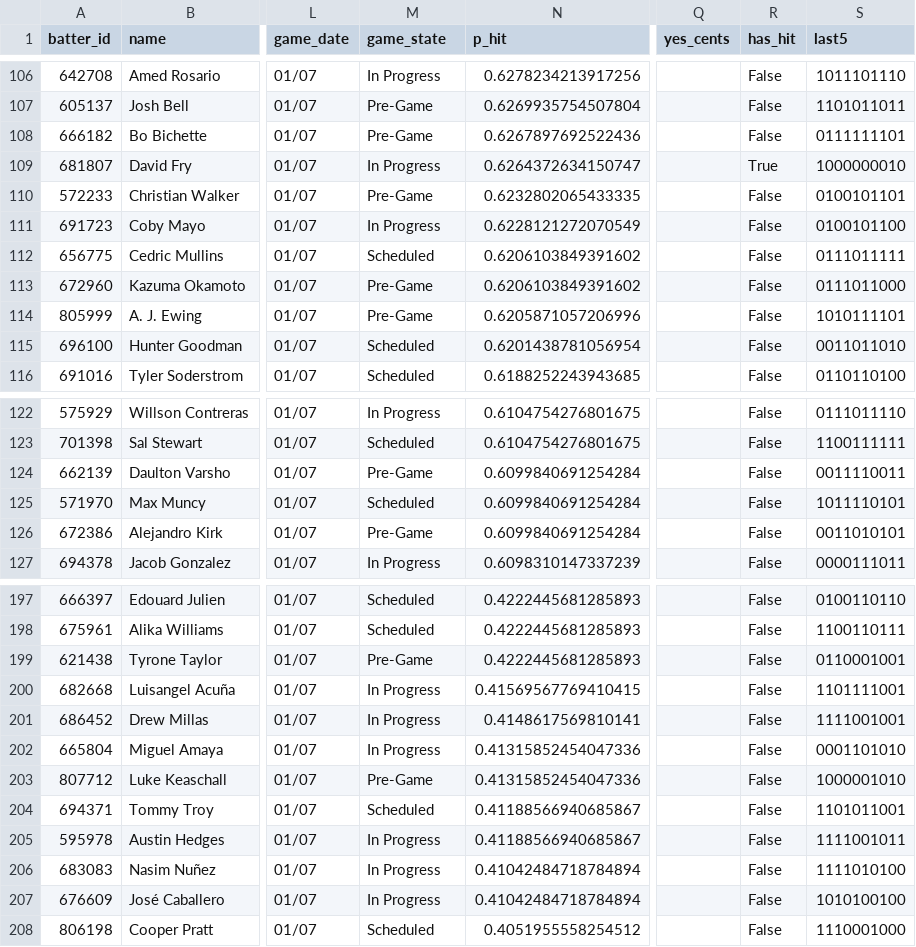
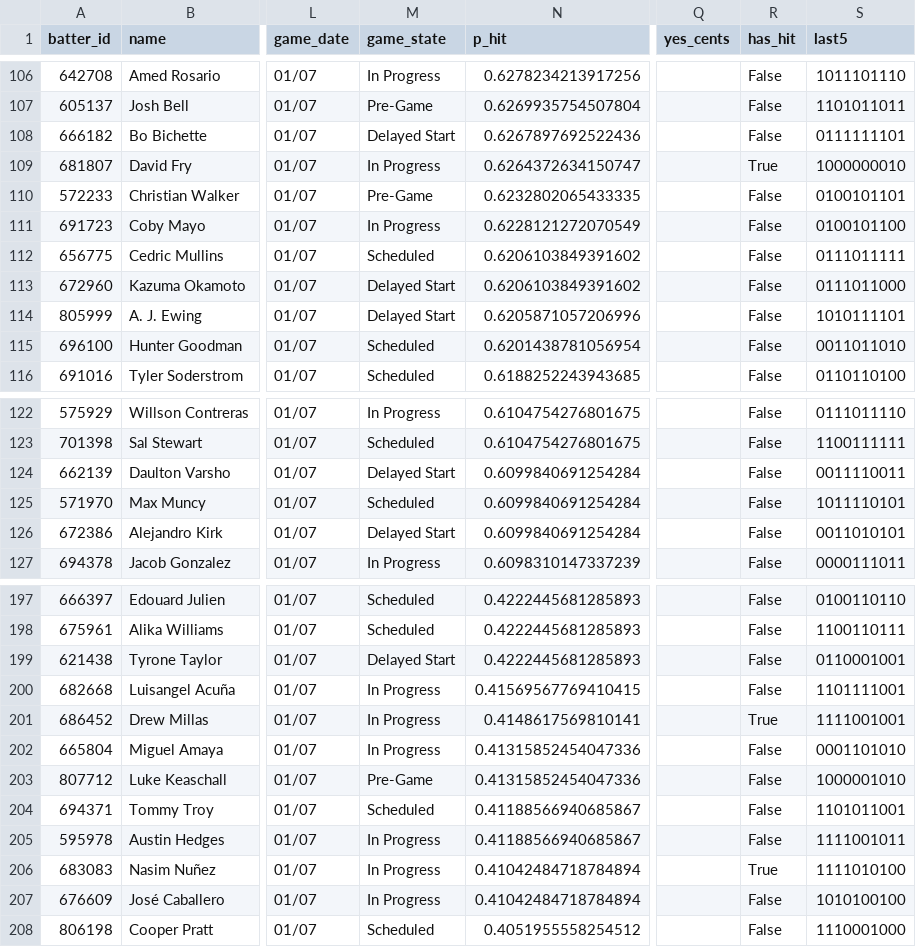
Before and after one commit to 9arlos9ulian/prop-hit-dash, a CSV file: tonight_p_hit.csv, drawn as a sheet; only a part is shown, gaps mark what is left out; the diff covers the shown part only; the diff names each change by its address in the sheet, - before the commit and + after, or states it on an @@ line.

```diff
--- a/tonight_p_hit.csv
+++ b/tonight_p_hit.csv
-M108 (game_state): Pre-Game
+M108 (game_state): Delayed Start
-M113:M114 (game_state): Pre-Game
+M113:M114 (game_state): Delayed Start
-M124 (game_state): Pre-Game
+M124 (game_state): Delayed Start
-M126 (game_state): Pre-Game
+M126 (game_state): Delayed Start
-M199 (game_state): Pre-Game
+M199 (game_state): Delayed Start
-R201 (has_hit): False
+R201 (has_hit): True
-R206 (has_hit): False
+R206 (has_hit): True
```
Also changed, not shown: 24 edited cells elsewhere in this file.
